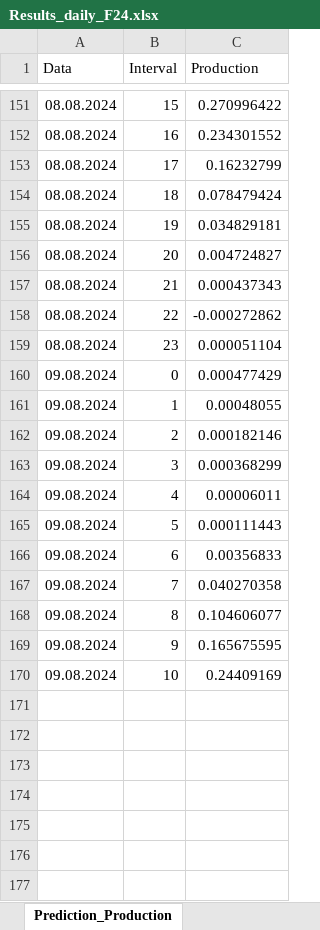
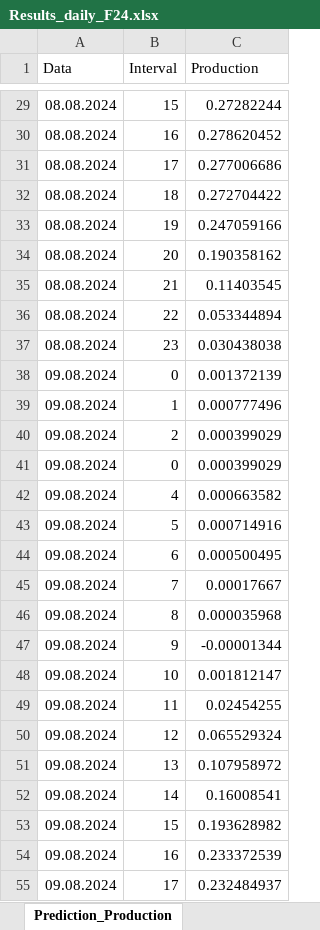
Before and after one commit to Andrei-Ionita/forecast_app, an Excel workbook: Transavia/Production/Results/Results_daily_F24.xlsx, sheet Prediction_Production, drawn as a sheet; only a part is shown, gaps mark what is left out; values as stored, in another font and other column widths than the file's, no borders; addresses are those after the commit; the diff covers the shown part only; the diff names each change by its address in the sheet, - before the commit and + after, or states it on an @@ line.

```diff
--- a/Transavia/Production/Results/Results_daily_F24.xlsx (sheet Prediction_Production)
+++ b/Transavia/Production/Results/Results_daily_F24.xlsx (sheet Prediction_Production)
-C29 (Production): 0.270996422
+C29 (Production): 0.27282244
-C30 (Production): 0.234301552
+C30 (Production): 0.278620452
-C31 (Production): 0.16232799
+C31 (Production): 0.277006686
-C32 (Production): 0.078479424
+C32 (Production): 0.272704422
-C33 (Production): 0.034829181
+C33 (Production): 0.247059166
-C34 (Production): 0.004724827
+C34 (Production): 0.190358162
-C35 (Production): 0.000437343
+C35 (Production): 0.11403545
-C36 (Production): -0.000272862
+C36 (Production): 0.053344894
-C37 (Production): 0.000051104
+C37 (Production): 0.030438038
-C38 (Production): 0.000477429
+C38 (Production): 0.001372139
-C39 (Production): 0.00048055
+C39 (Production): 0.000777496
-C40 (Production): 0.000182146
+C40 (Production): 0.000399029
-B41 (Interval): 3
+B41 (Interval): 0
-C41 (Production): 0.000368299
+C41 (Production): 0.000399029
-C42 (Production): 0.00006011
+C42 (Production): 0.000663582
-C43 (Production): 0.000111443
+C43 (Production): 0.000714916
-C44 (Production): 0.00356833
+C44 (Production): 0.000500495
-C45 (Production): 0.040270358
+C45 (Production): 0.00017667
-C46 (Production): 0.104606077
+C46 (Production): 0.000035968
-C47 (Production): 0.165675595
+C47 (Production): -0.00001344
-C48 (Production): 0.24409169
+C48 (Production): 0.001812147
+row 49: 09.08.2024 | 11 | 0.02454255
+row 50: 09.08.2024 | 12 | 0.065529324
+row 51: 09.08.2024 | 13 | 0.107958972
+row 52: 09.08.2024 | 14 | 0.16008541
+row 53: 09.08.2024 | 15 | 0.193628982
+row 54: 09.08.2024 | 16 | 0.233372539
+row 55: 09.08.2024 | 17 | 0.232484937
```
Also changed, not shown: 118 added rows, 125 removed rows and 23 edited cells elsewhere in this sheet, Transavia/Consumption/Input/Input.xlsx, Transavia/Consumption/Input/Input_Brasov.xlsx, 23 other files.
